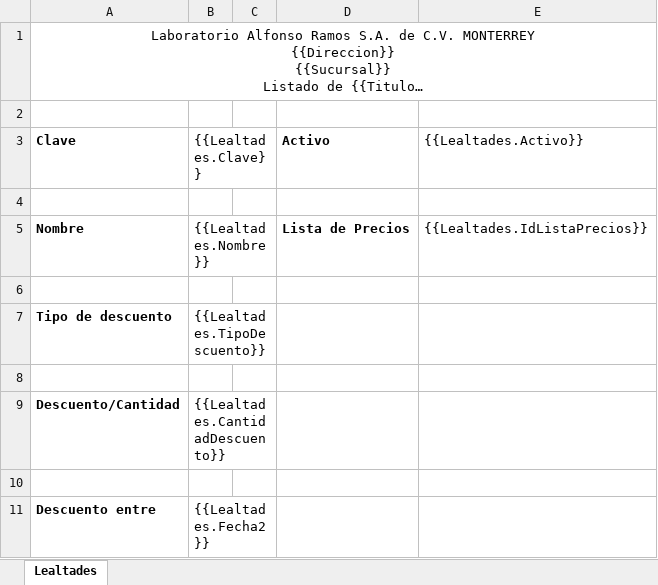
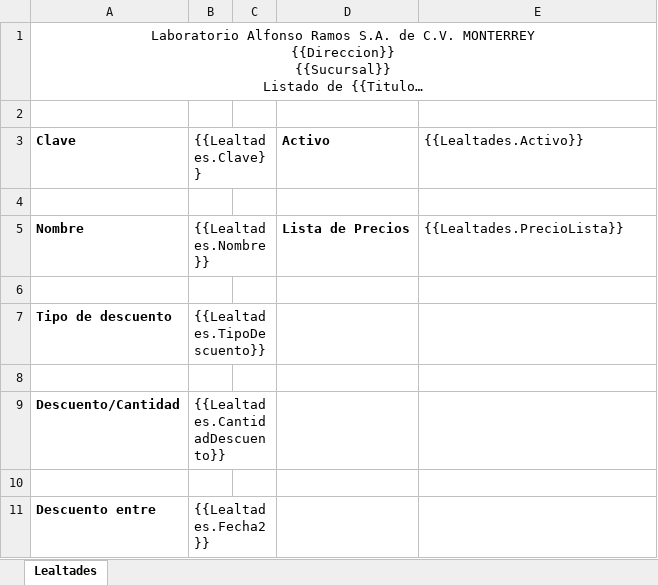
Before and after one commit to SauriX/labbe, an Excel workbook: Service.Catalog/wwwroot/layout/excel/loyalty/LealtadesFormulario.xlsx, sheet Lealtades, drawn as a sheet; long unchanged cells end in …; values as stored, in another font and other column widths than the file's, no borders; charts and pictures not drawn; the diff names each change by its address in the sheet, - before the commit and + after, or states it on an @@ line.

Commit message:
Cambios tipo de dato en lealtades

```diff
--- a/Service.Catalog/wwwroot/layout/excel/loyalty/LealtadesFormulario.xlsx (sheet Lealtades)
+++ b/Service.Catalog/wwwroot/layout/excel/loyalty/LealtadesFormulario.xlsx (sheet Lealtades)
-E5 ({{Lealtades.Activo}}): {{Lealtades.IdListaPrecios}}
+E5 ({{Lealtades.Activo}}): {{Lealtades.PrecioLista}}
```
Also changed, not shown: Service.Catalog/wwwroot/layout/excel/loyalty/LealtadesListado.xlsx, 20 other files.
